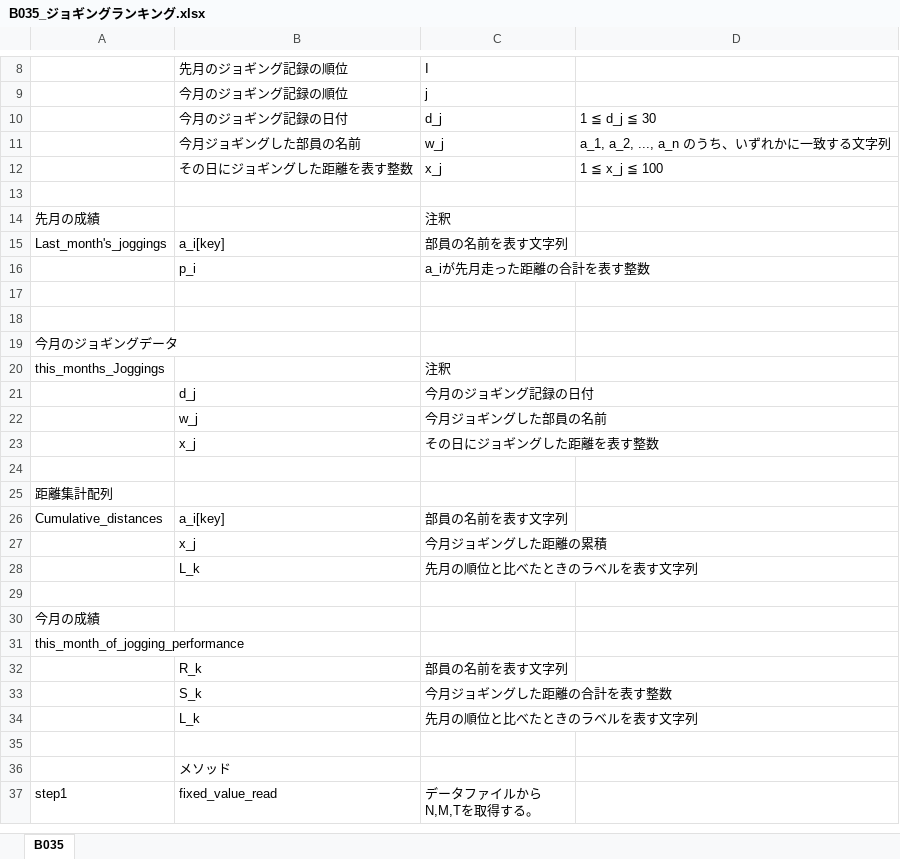
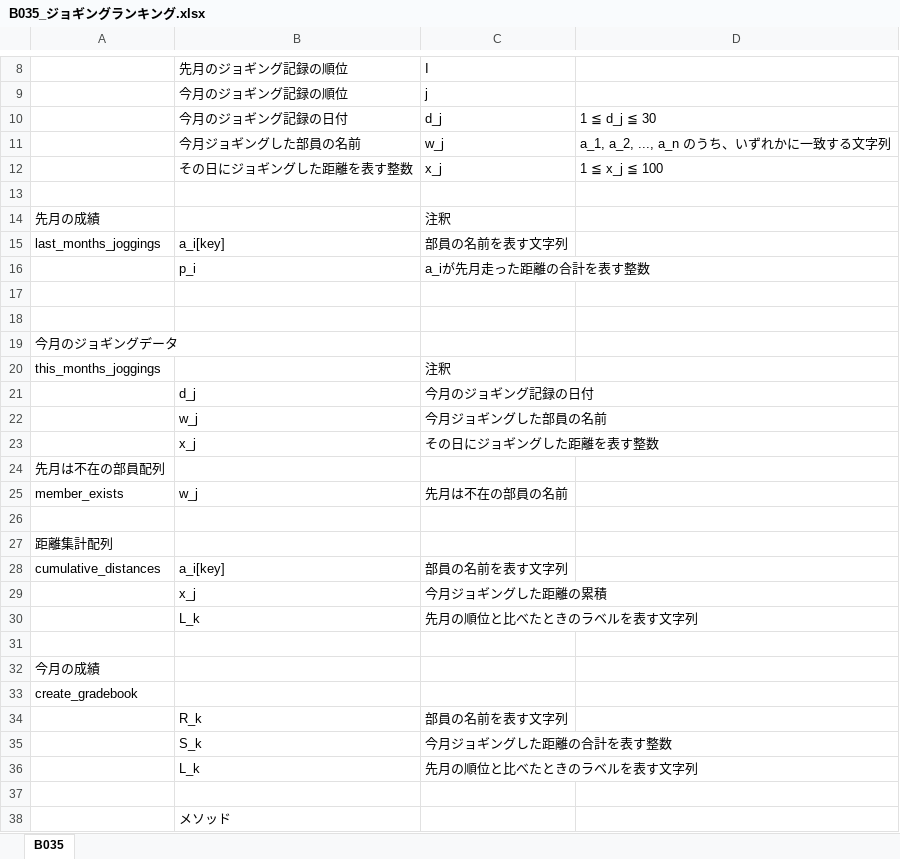
Before and after one commit to selecao11/laravel_paiza, an Excel workbook: B035_ジョギングランキング.xlsx, sheet B035, drawn as a sheet; only a part is shown, gaps mark what is left out; the shorter side is filled out with more unchanged rows; values as stored, in another font and other column widths than the file's, no borders; charts and pictures not drawn; addresses are those after the commit; the diff names each change by its address in the sheet, - before the commit and + after, or states it on an @@ line.

```diff
--- a/B035_ジョギングランキング.xlsx (sheet B035)
+++ b/B035_ジョギングランキング.xlsx (sheet B035)
-A15: Last_month's_joggings
+A15: last_months_joggings
-A20: this_months_Joggings
+A20: this_months_joggings
+row 24: 先月は不在の部員配列
+row 25: member_exists | w_j | 先月は不在の部員の名前
-A28: Cumulative_distances
+A28: cumulative_distances
-A33: this_month_of_jogging_performance
+A33: create_gradebook
```
Also changed, not shown: charts or pictures, 2 other files.
